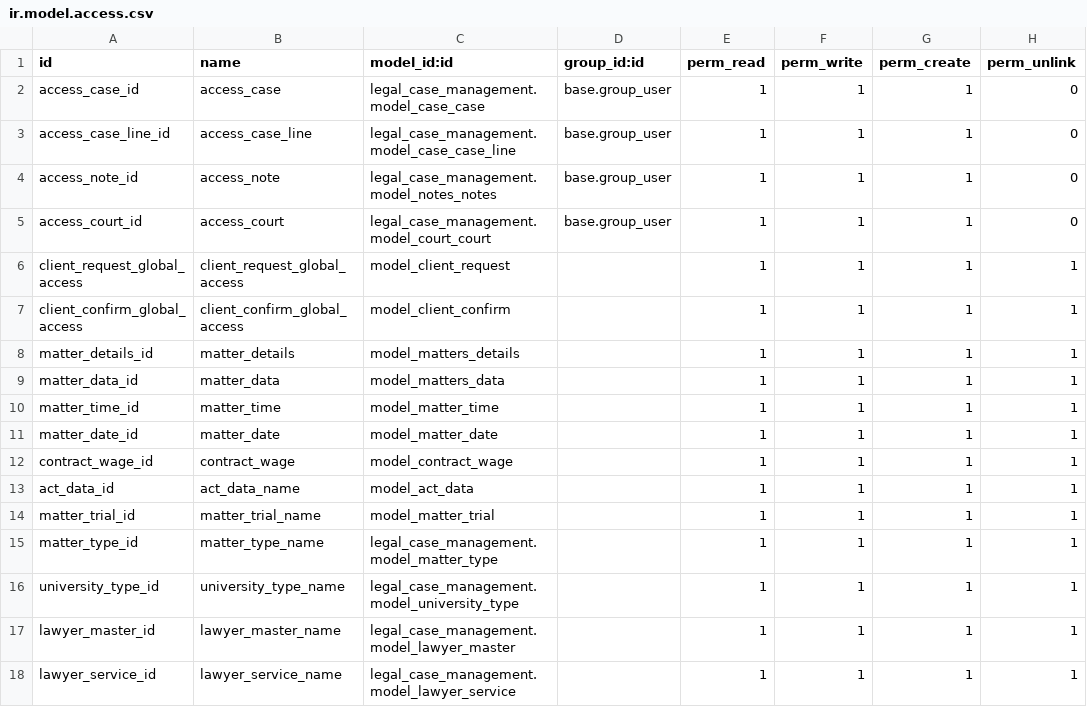
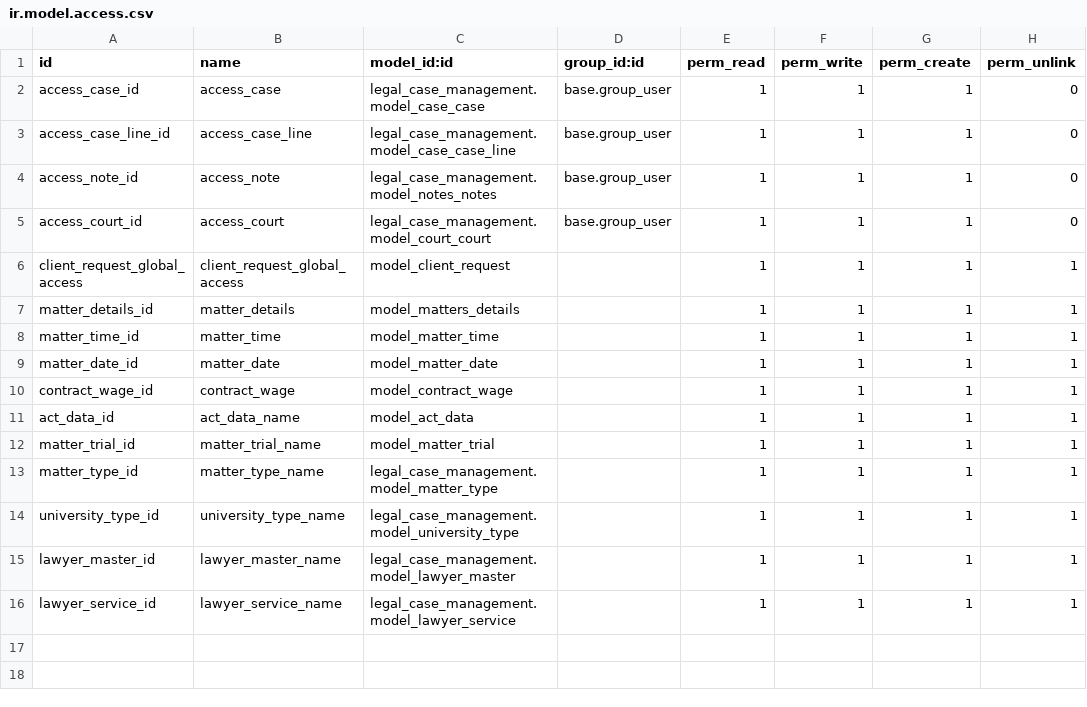
Before and after one commit to shilpamgeo/odoo12c, a CSV file: security/ir.model.access.csv, drawn as a sheet; the diff names each change by its address in the sheet, - before the commit and + after, or states it on an @@ line.

```diff
--- a/security/ir.model.access.csv
+++ b/security/ir.model.access.csv
-row 7: client_confirm_global_access | client_confirm_global_access | model_client_confirm |  | 1 | 1 | 1 | 1
-row 9: matter_data_id | matter_data | model_matters_data |  | 1 | 1 | 1 | 1
```
Also changed, not shown: 6 other files.
